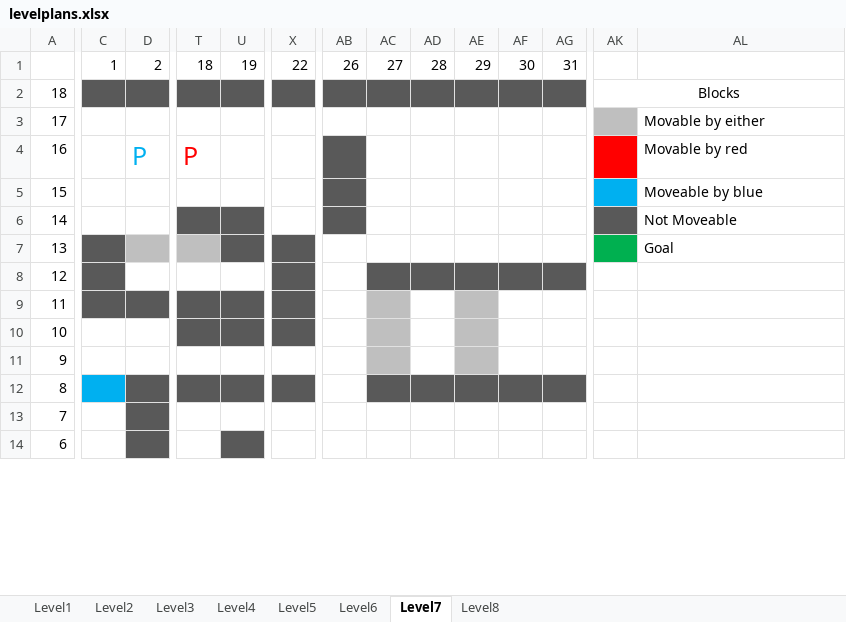
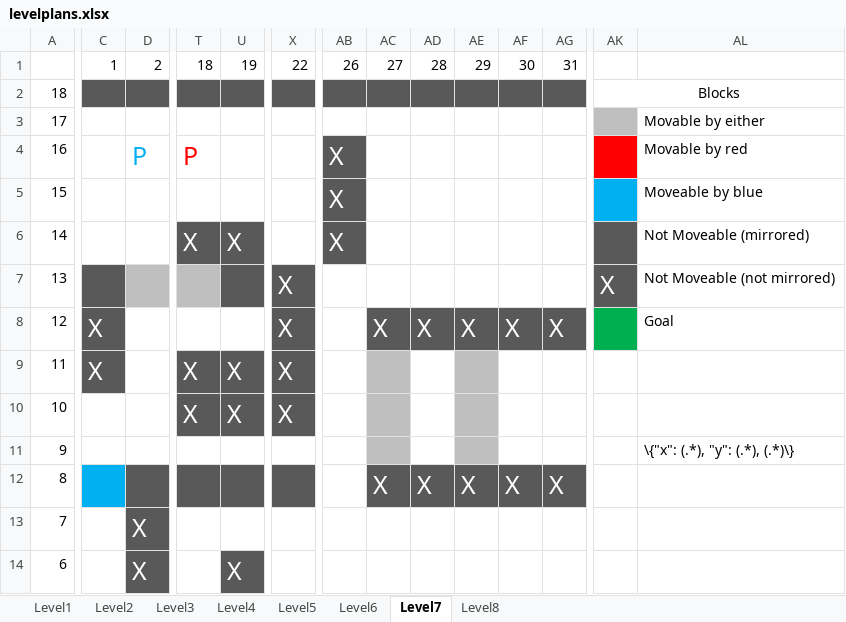
Before and after one commit to sep/help-your-selves, an Excel workbook: levelplans.xlsx, sheet Level7, drawn as a sheet; only a part is shown, gaps mark what is left out; values as stored, in another font and other column widths than the file's, no borders; the diff covers the shown part only; the diff names each change by its address in the sheet, - before the commit and + after, or states it on an @@ line.

Commit message:
add level plans

```diff
--- a/levelplans.xlsx (sheet Level7)
+++ b/levelplans.xlsx (sheet Level7)
-AB4:AB6: (empty)
+AB4:AB6: X
-T6: (empty)
+T6: X
-U6: (empty)
+U6: X
-AL6: Not Moveable
+AL6: Not Moveable (mirrored)
-X7:X10: (empty)
+X7:X10: X
-AK7: (empty)
+AK7: X
-AK7 fill: #00B050
+AK7 fill: #595959
-AL7: Goal
+AL7: Not Moveable (not mirrored)
-C8:C9: (empty)
+C8:C9: X
-AC8: (empty)
+AC8: X
-AD8: (empty)
+AD8: X
-AE8: (empty)
+AE8: X
-AF8: (empty)
+AF8: X
-AG8: (empty)
+AG8: X
-AK8 fill: none
+AK8 fill: #00B050
-AL8: (empty)
+AL8: Goal
-D9 fill: #595959
+D9 fill: none
-T9:T10: (empty)
+T9:T10: X
-U9:U10: (empty)
+U9:U10: X
-AL11: (empty)
+AL11: \{"x": (.*), "y": (.*), (.*)\}
-AC12: (empty)
+AC12: X
-AD12: (empty)
+AD12: X
-AE12: (empty)
+AE12: X
-AF12: (empty)
+AF12: X
-AG12: (empty)
+AG12: X
-D13:D14: (empty)
+D13:D14: X
-U14: (empty)
+U14: X
```
Also changed, not shown: 25 edited cells elsewhere in this sheet, sheet Level5.
